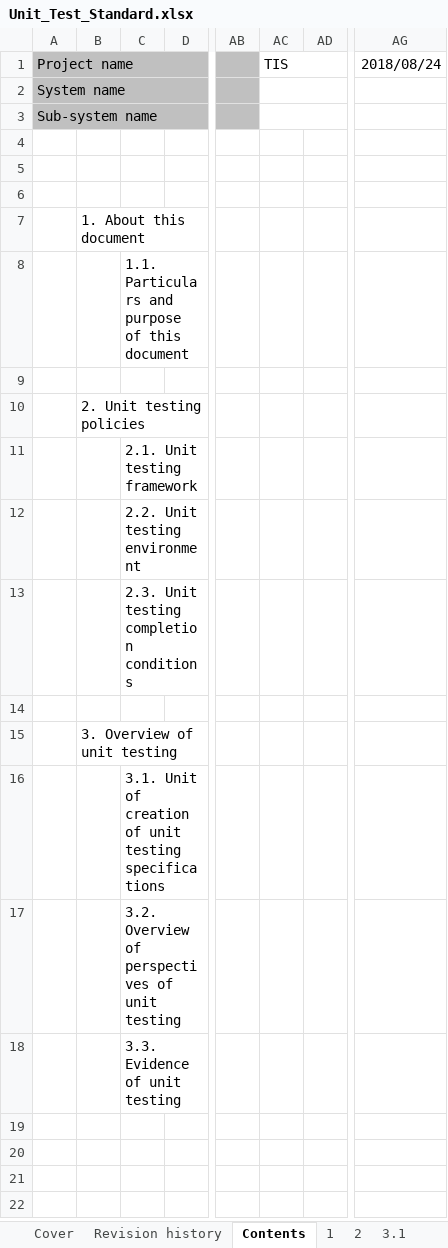
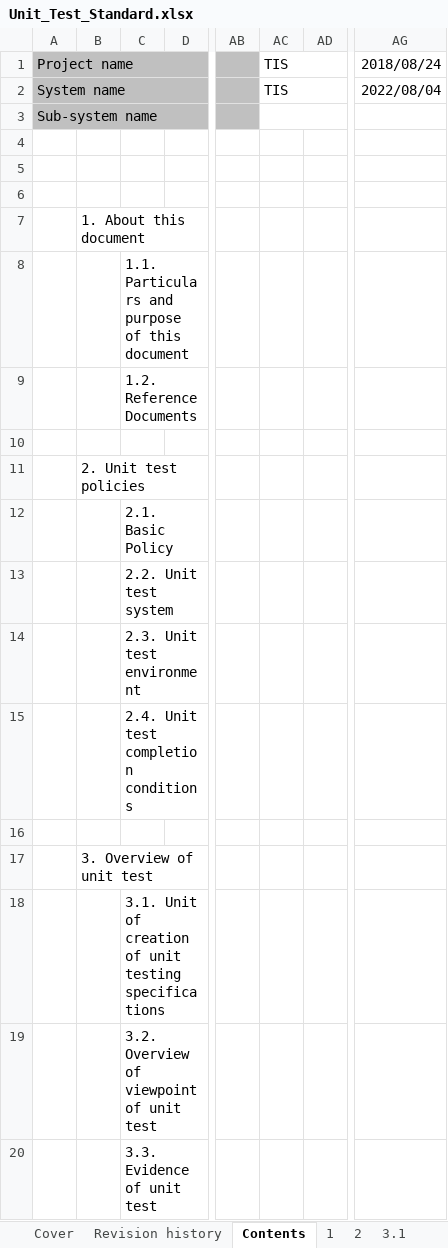
Before and after one commit to Fintan-contents/nablarch-system-development-guide, an Excel workbook: en/Sample_Project/Design_Document/A1_Project_Management_System/020_Architecture_Design/020_Development_Standards/020_Test_Standards/Unit_Test_Standard.xlsx, sheet Contents, drawn as a sheet; only a part is shown, gaps mark what is left out; values as stored, in another font and other column widths than the file's, no borders; addresses are those after the commit; rows hold the shown columns only; the diff names each change by its address in the sheet, - before the commit and + after, or states it on an @@ line.

```diff
--- a/en/Sample_Project/Design_Document/A1_Project_Management_System/020_Architecture_Design/020_Development_Standards/020_Test_Standards/Unit_Test_Standard.xlsx (sheet Contents)
+++ b/en/Sample_Project/Design_Document/A1_Project_Management_System/020_Architecture_Design/020_Development_Standards/020_Test_Standards/Unit_Test_Standard.xlsx (sheet Contents)
-AC2: (empty)
+AC2: TIS
-AG2: (empty)
+AG2: 2022/08/04
+row 9:  |  | 1.2. Reference Documents
-B11: 2. Unit testing policies
+B11: 2. Unit test policies
-C12: 2.1. Unit testing framework
+C12: 2.1. Basic Policy
-C13: 2.2. Unit testing environment
+C13: 2.2. Unit test system
-C14: 2.3. Unit testing completion conditions
+C14: 2.3. Unit test environment
+row 15:  |  | 2.4. Unit test completion conditions
-B17: 3. Overview of unit testing
+B17: 3. Overview of unit test
-C19: 3.2. Overview of perspectives of unit testing
+C19: 3.2. Overview of viewpoint of unit test
-C20: 3.3. Evidence of unit testing
+C20: 3.3. Evidence of unit test
```
Also changed, not shown: sheet 3.1, sheet 2, sheet Revision history, sheet 1, sheet 3.3, sheet Cover, charts or pictures, 3 other files.
